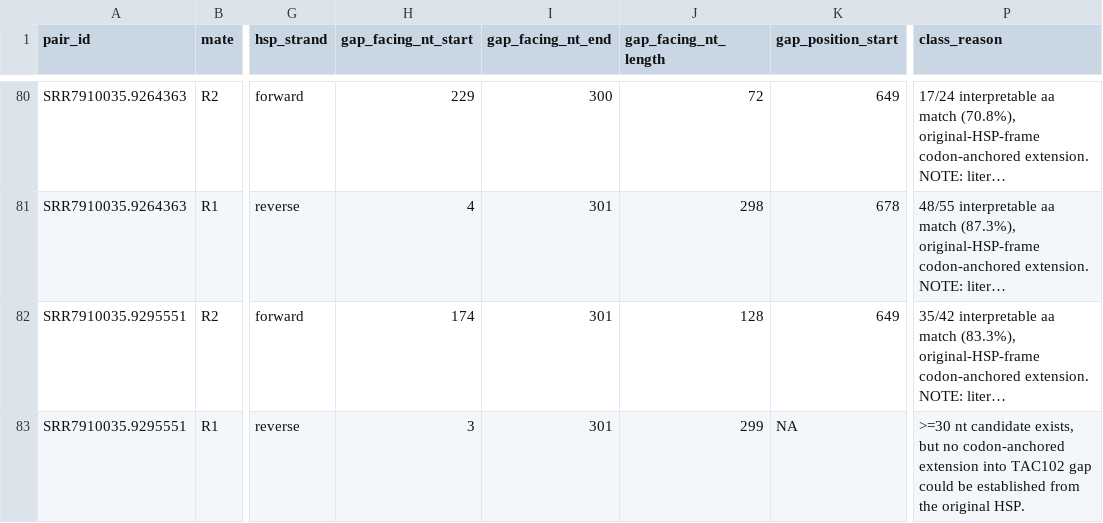
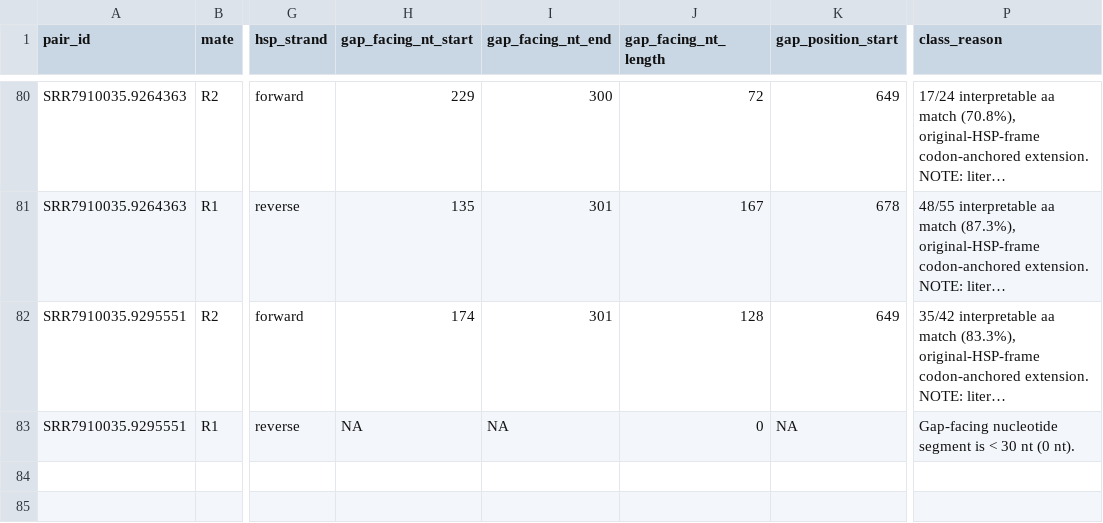
Before and after one commit to OchiengGeoffrey/IVMT1_Gene_Validation_R, a CSV file: raw_read_analysis/reports/tac102_41pairs_gap_evidence.csv, drawn as a sheet; only a part is shown, gaps mark what is left out; long unchanged cells end in …; the diff covers the shown part only; the diff names each change by its address in the sheet, - before the commit and + after, or states it on an @@ line.

```diff
--- a/raw_read_analysis/reports/tac102_41pairs_gap_evidence.csv
+++ b/raw_read_analysis/reports/tac102_41pairs_gap_evidence.csv
-H81 (gap_facing_nt_start): 4
+H81 (gap_facing_nt_start): 135
-J81 (gap_facing_nt_length): 298
+J81 (gap_facing_nt_length): 167
-H83 (gap_facing_nt_start): 3
+H83 (gap_facing_nt_start): NA
-I83 (gap_facing_nt_end): 301
+I83 (gap_facing_nt_end): NA
-J83 (gap_facing_nt_length): 299
+J83 (gap_facing_nt_length): 0
-P83 (class_reason): >=30 nt candidate exists, but no codon-anchored extension into TAC102 gap could be established from the original HSP.
+P83 (class_reason): Gap-facing nucleotide segment is < 30 nt (0 nt).
```
Also changed, not shown: 94 edited cells elsewhere in this file, raw_read_analysis/reports/tac102_41pairs_class_summary.csv, 35 other files.
